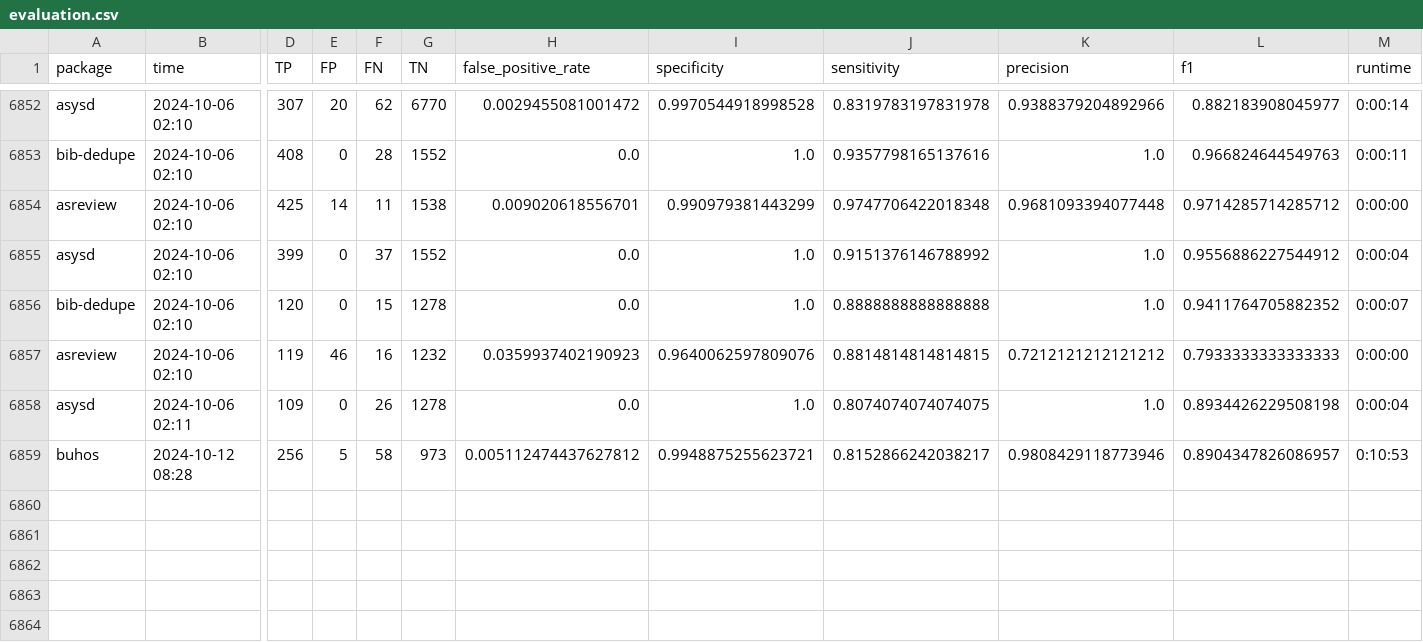
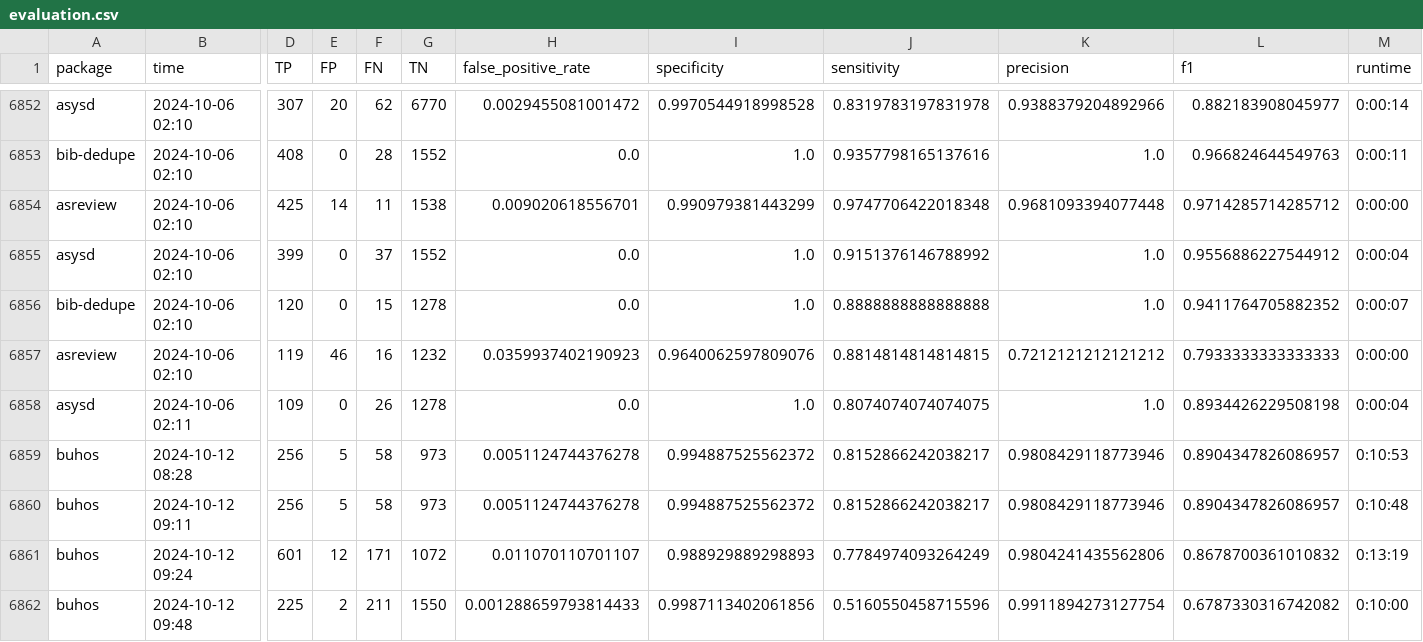
Before and after one commit to CoLRev-Environment/bib-dedupe, a CSV file: output/evaluation.csv, drawn as a sheet; only a part is shown, gaps mark what is left out; rows hold the shown columns only; the diff names each change by its address in the sheet, - before the commit and + after, or states it on an @@ line.

Commit message:
Update evaluation (2024-10-12-10-53)

```diff
--- a/output/evaluation.csv
+++ b/output/evaluation.csv
-H6859 (false_positive_rate): 0.005112474437627812
+H6859 (false_positive_rate): 0.0051124744376278
-I6859 (specificity): 0.9948875255623721
+I6859 (specificity): 0.994887525562372
+row 6860: buhos | 2024-10-12 09:11 | 256 | 5 | 58 | 973 | 0.0051124744376278 | 0.994887525562372 | 0.8152866242038217 | 0.9808429118773946 | 0.8904347826086957 | 0:10:48
+row 6861: buhos | 2024-10-12 09:24 | 601 | 12 | 171 | 1072 | 0.011070110701107 | 0.988929889298893 | 0.7784974093264249 | 0.9804241435562806 | 0.8678700361010832 | 0:13:19
+row 6862: buhos | 2024-10-12 09:48 | 225 | 2 | 211 | 1550 | 0.001288659793814433 | 0.9987113402061856 | 0.5160550458715596 | 0.9911894273127754 | 0.6787330316742082 | 0:10:00
```
Also changed, not shown: 1 other file.
